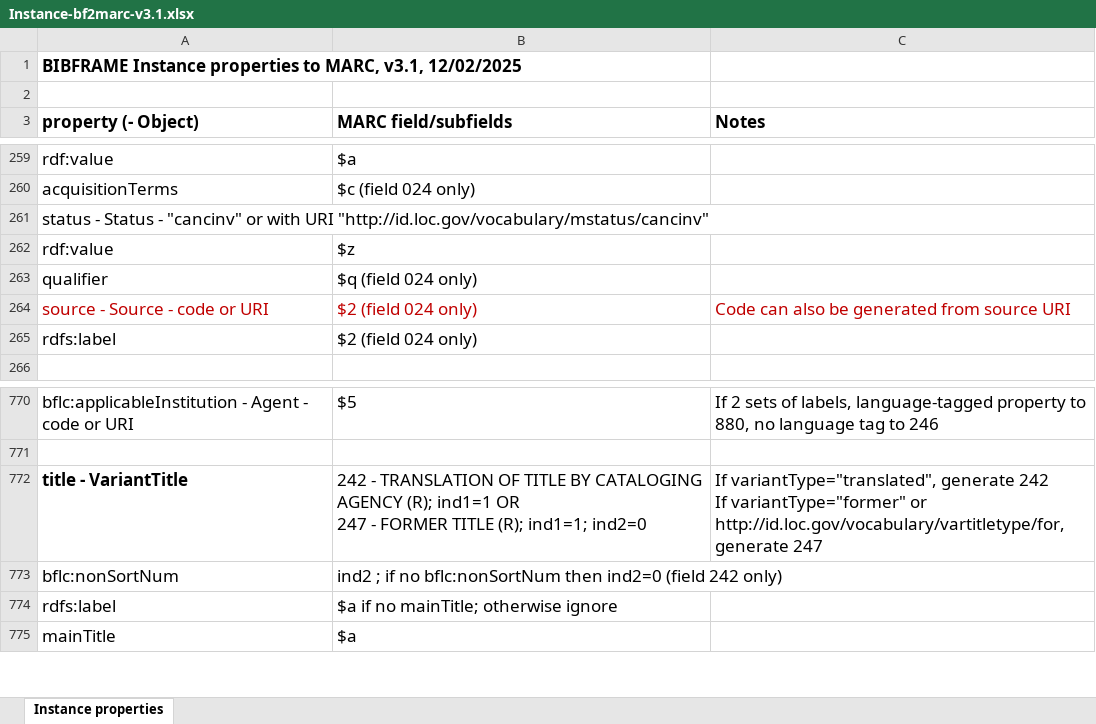
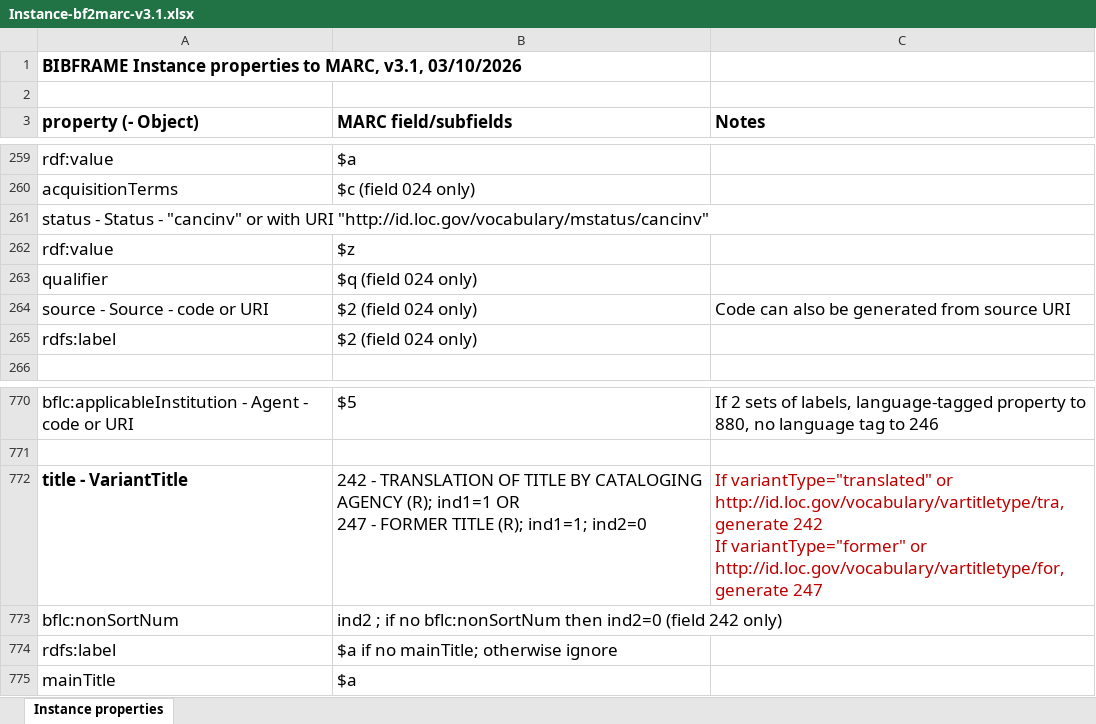
Before and after one commit to jimfhahn/bibframe2marc, an Excel workbook: specs/Instance-bf2marc-v3.1.xlsx, sheet Instance properties, drawn as a sheet; only a part is shown, gaps mark what is left out; values as stored, in another font and other column widths than the file's, no borders; the diff names each change by its address in the sheet, - before the commit and + after, or states it on an @@ line.

```diff
--- a/specs/Instance-bf2marc-v3.1.xlsx (sheet Instance properties)
+++ b/specs/Instance-bf2marc-v3.1.xlsx (sheet Instance properties)
-A1 (property (- Object)): …MARC, v3.1, 12/02/2025
+A1 (property (- Object)): …MARC, v3.1, 03/10/2026
-A264:C264 text colour: #C00000
+A264:C264 text colour: black
-C772 (Notes): If variantType="translated", generate 242…
+C772 (Notes): If variantType="translated" or http://id.loc.gov/vocabulary/vartitletype/tra, generate 242…
-C772 text colour: black
+C772 text colour: #C00000
```
Also changed, not shown: specs/008-bf2marc-v3.1.xlsx, specs/Work-bf2marc-v3.1.xlsx, 1 other file.
